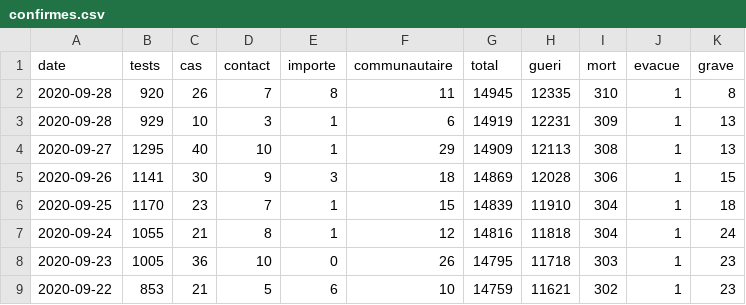
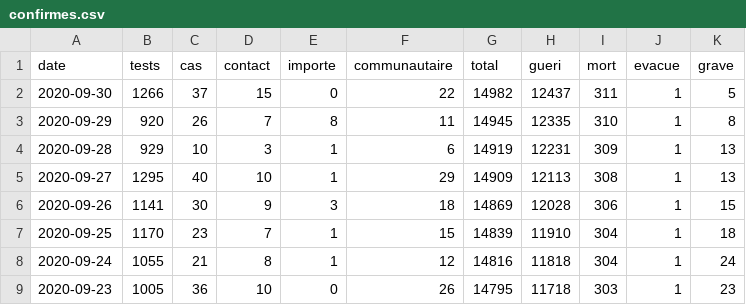
Before and after one commit to senegalouvert/COVID-19, a CSV file: data/confirmes.csv, drawn as a sheet; only a part is shown; the shorter side is filled out with more unchanged rows.

```diff
--- a/data/confirmes.csv
+++ b/data/confirmes.csv
@@ -1,3 +1,4 @@
 date,tests,cas,contact,importe,communautaire,total,gueri,mort,evacue,grave
-2020-09-28,920,26,7,8,11,14945,12335,310,1,8
+2020-09-30,1266,37,15,0,22,14982,12437,311,1,5
+2020-09-29,920,26,7,8,11,14945,12335,310,1,8
 2020-09-28,929,10,3,1,6,14919,12231,309,1,13
```
Also changed, not shown: data/departements_cas.csv, data/departements_contact.csv, 5 other files.
